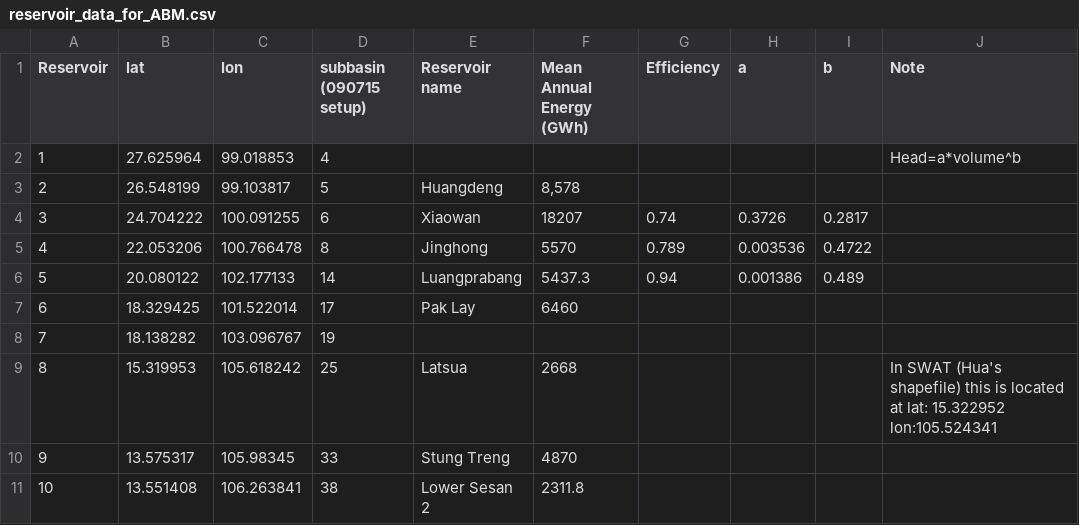
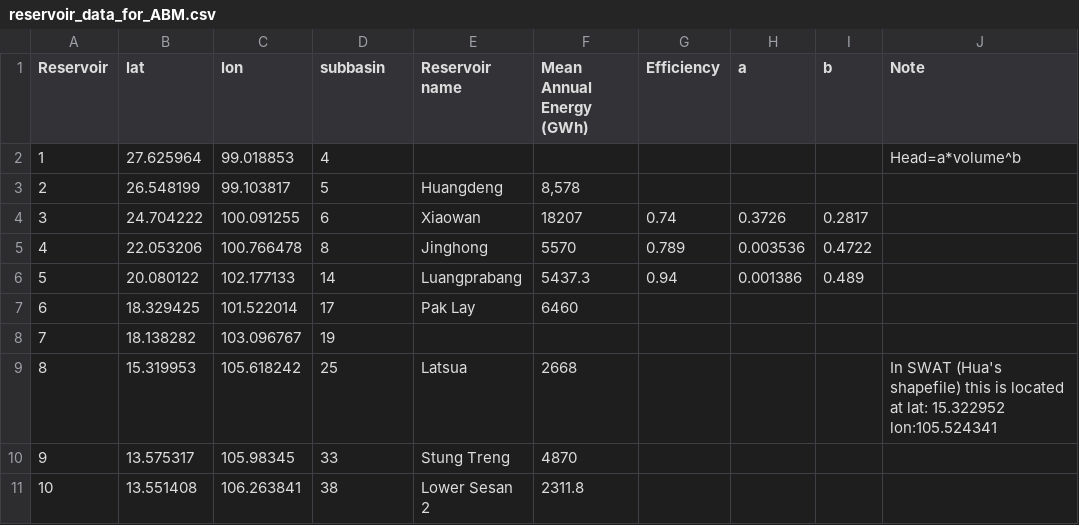
Before and after one commit to parrdana/CGIAR_ABM_coding, a CSV file: reservoir_data_for_ABM.csv, drawn as a sheet.

Commit message:
Altered concept/coding for increasing Irrigation Efficiency when hydropower is lacking
Altered concept/coding for increasing Irrigation Efficiency when
hydropower is lacking

```diff
--- a/reservoir_data_for_ABM.csv
+++ b/reservoir_data_for_ABM.csv
@@ -1,2 +1,2 @@
-Reservoir,lat,lon,subbasin (090715 setup),Reservoir name,Mean Annual Energy (GWh),Efficiency,a,b,Note
+Reservoir,lat,lon,subbasin,Reservoir name,Mean Annual Energy (GWh),Efficiency,a,b,Note
 1,27.625964,99.018853,4,,,,,,Head=a*volume^b
```
Also changed, not shown: 1 other file.
